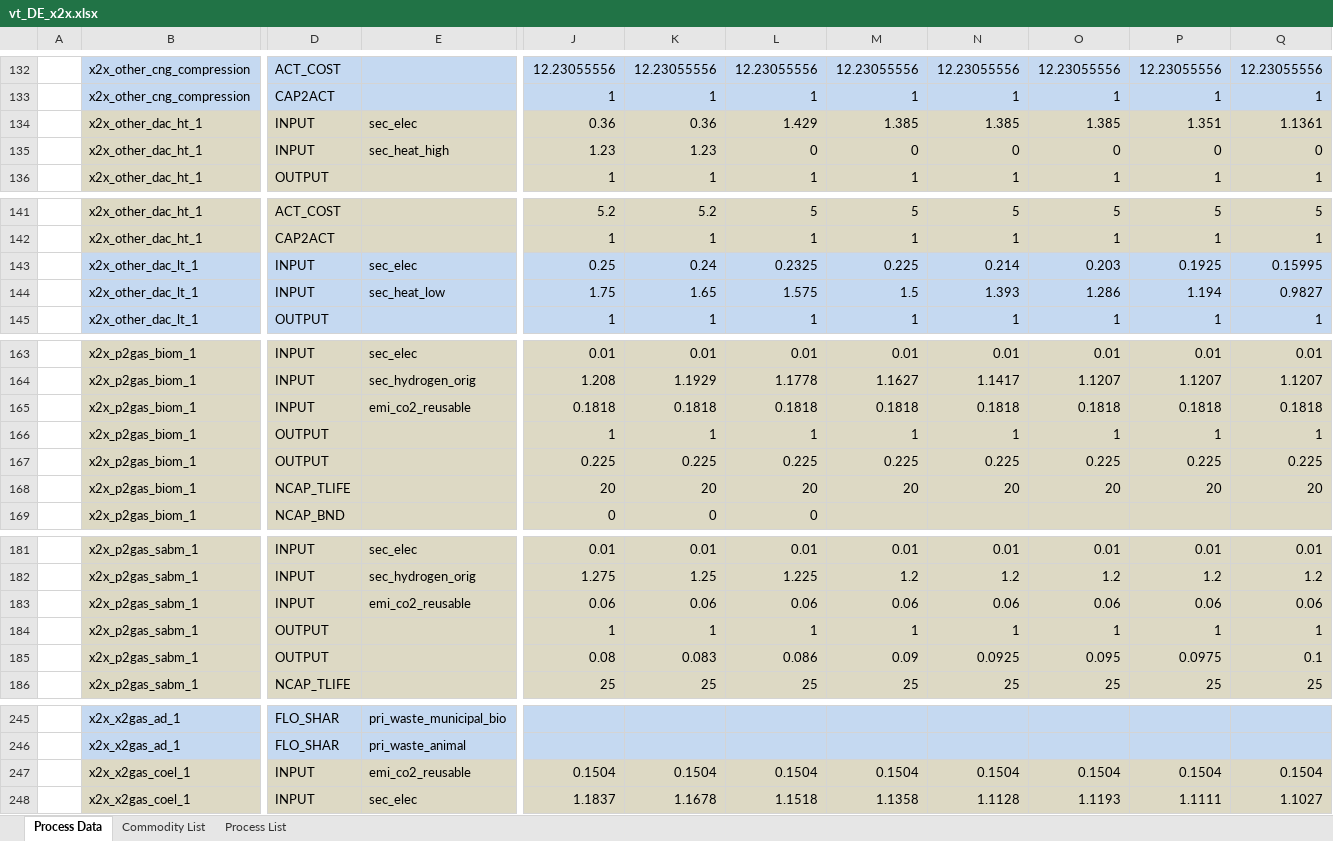
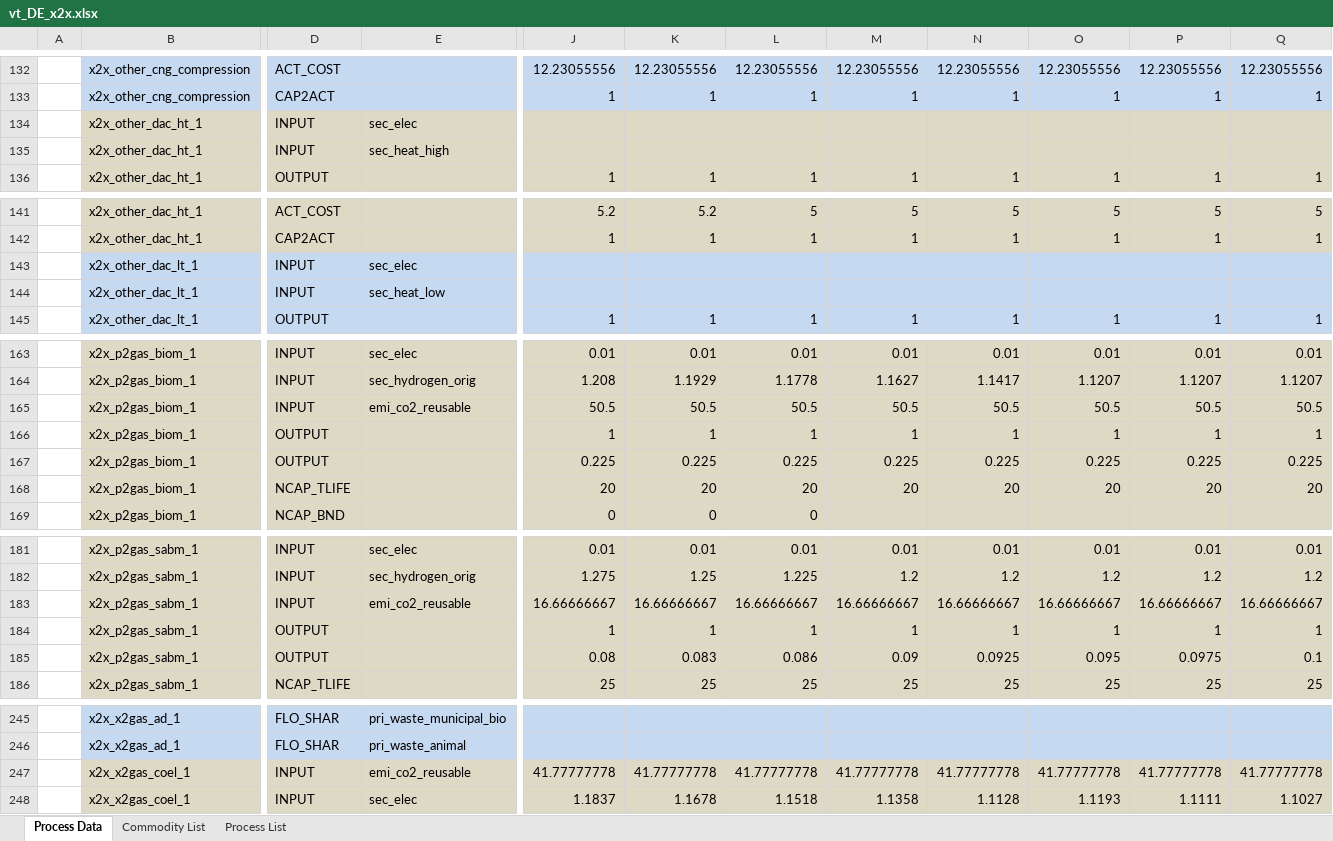
Before and after one commit to sedos-project/data_adapter_times, an Excel workbook: output_data/vt_DE_x2x.xlsx, sheet Process Data, drawn as a sheet; only a part is shown, gaps mark what is left out; values as stored, in another font and other column widths than the file's, no borders; removed rows and columns are numbered as before the commit, all else as after; rows hold the shown columns only; the diff covers the shown part only; the diff names each change by its address in the sheet, - before the commit and + after, or states it on an @@ line.

```diff
--- a/output_data/vt_DE_x2x.xlsx (sheet Process Data)
+++ b/output_data/vt_DE_x2x.xlsx (sheet Process Data)
-row 134:  | x2x_other_dac_ht_1 | INPUT | sec_elec | 0.36 | 0.36 | 1.429 | 1.385 | 1.385 | 1.385 | 1.351 | 1.1361
-row 135:  | x2x_other_dac_ht_1 | INPUT | sec_heat_high | 1.23 | 1.23 | 0 | 0 | 0 | 0 | 0 | 0
+row 134:  | x2x_other_dac_ht_1 | INPUT | sec_elec
+row 135:  | x2x_other_dac_ht_1 | INPUT | sec_heat_high
-row 143:  | x2x_other_dac_lt_1 | INPUT | sec_elec | 0.25 | 0.24 | 0.2325 | 0.225 | 0.214 | 0.203 | 0.1925 | 0.15995
-row 144:  | x2x_other_dac_lt_1 | INPUT | sec_heat_low | 1.75 | 1.65 | 1.575 | 1.5 | 1.393 | 1.286 | 1.194 | 0.9827
+row 143:  | x2x_other_dac_lt_1 | INPUT | sec_elec
+row 144:  | x2x_other_dac_lt_1 | INPUT | sec_heat_low
-row 165:  | x2x_p2gas_biom_1 | INPUT | emi_co2_reusable | 0.1818 | 0.1818 | 0.1818 | 0.1818 | 0.1818 | 0.1818 | 0.1818 | 0.1818
+row 165:  | x2x_p2gas_biom_1 | INPUT | emi_co2_reusable | 50.5 | 50.5 | 50.5 | 50.5 | 50.5 | 50.5 | 50.5 | 50.5
-row 183:  | x2x_p2gas_sabm_1 | INPUT | emi_co2_reusable | 0.06 | 0.06 | 0.06 | 0.06 | 0.06 | 0.06 | 0.06 | 0.06
+row 183:  | x2x_p2gas_sabm_1 | INPUT | emi_co2_reusable | 16.66666667 | 16.66666667 | 16.66666667 | 16.66666667 | 16.66666667 | 16.66666667 | 16.66666667 | 16.66666667
-row 247:  | x2x_x2gas_coel_1 | INPUT | emi_co2_reusable | 0.1504 | 0.1504 | 0.1504 | 0.1504 | 0.1504 | 0.1504 | 0.1504 | 0.1504
+row 247:  | x2x_x2gas_coel_1 | INPUT | emi_co2_reusable | 41.77777778 | 41.77777778 | 41.77777778 | 41.77777778 | 41.77777778 | 41.77777778 | 41.77777778 | 41.77777778
```
Also changed, not shown: 1 added row and 1 removed row elsewhere in this sheet, sheet Commodity List, config_data/SysSettings.xlsx, config_data/units_mapping_x2x.xlsx, 3 other files.
